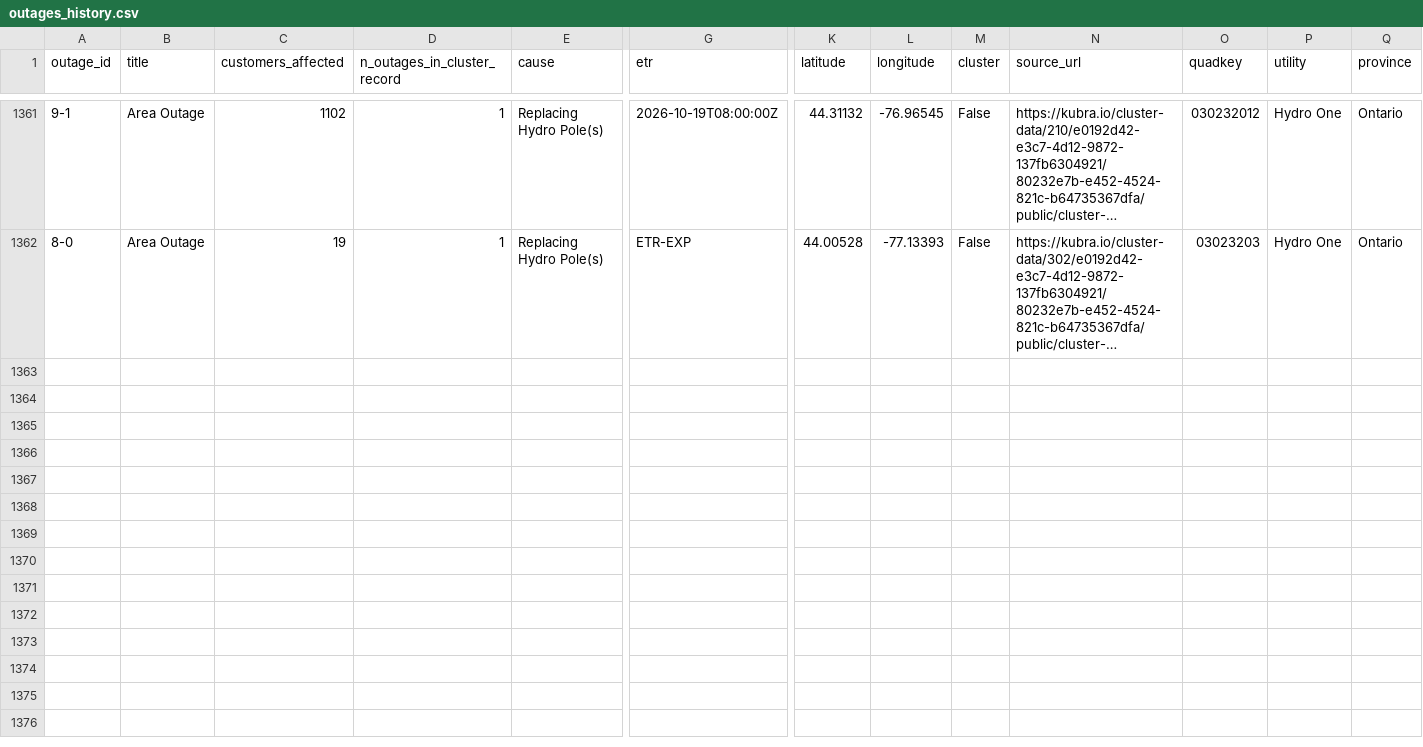
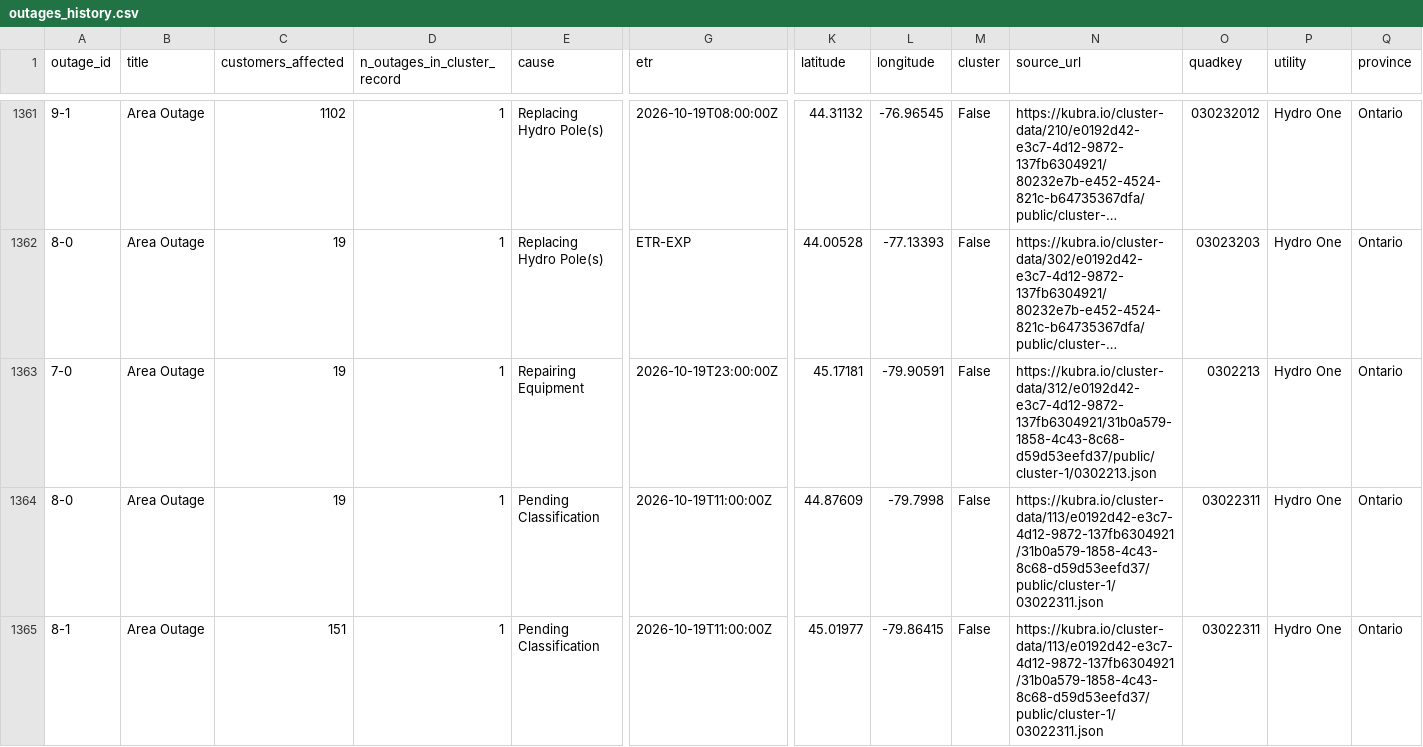
Before and after one commit to Nyu13/bc-hydro-vegetation-risk-demo-public, a CSV file: data/archives/hydro_one_outages/outages_history.csv, drawn as a sheet; only a part is shown, gaps mark what is left out; long unchanged cells end in …; rows hold the shown columns only; the diff names each change by its address in the sheet, - before the commit and + after, or states it on an @@ line.

```diff
--- a/data/archives/hydro_one_outages/outages_history.csv
+++ b/data/archives/hydro_one_outages/outages_history.csv
+row 1363: 7-0 | Area Outage | 19 | 1 | Repairing Equipment | 2026-10-19T23:00:00Z | 45.17181 | -79.90591 | False | https://kubra.io/cluster-data/312/e0192d42-e3c7-4d12-9872-137fb6304921/31b0a579-1858-4c43-8c68-d59d53eefd37/public/cluster-1/0302213.json | 0302213 | Hydro One | Ontario
+row 1364: 8-0 | Area Outage | 19 | 1 | Pending Classification | 2026-10-19T11:00:00Z | 44.87609 | -79.7998 | False | https://kubra.io/cluster-data/113/e0192d42-e3c7-4d12-9872-137fb6304921/31b0a579-1858-4c43-8c68-d59d53eefd37/public/cluster-1/03022311.json | 03022311 | Hydro One | Ontario
+row 1365: 8-1 | Area Outage | 151 | 1 | Pending Classification | 2026-10-19T11:00:00Z | 45.01977 | -79.86415 | False | https://kubra.io/cluster-data/113/e0192d42-e3c7-4d12-9872-137fb6304921/31b0a579-1858-4c43-8c68-d59d53eefd37/public/cluster-1/03022311.json | 03022311 | Hydro One | Ontario
```
Also changed, not shown: data/archives/hydro_one_outages/archive_index.csv, data/archives/hydro_one_outages/latest/outages.csv, 7 other files.
